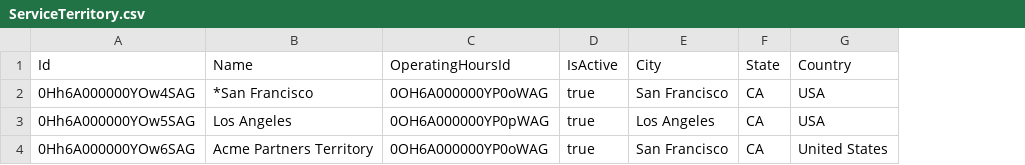
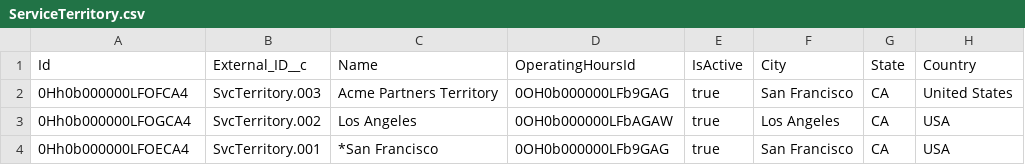
Before and after one commit to sfdc-ea-pmm/sfdc-wave-data-generator, a CSV file: fsl/data/input/ServiceTerritory.csv, drawn as a sheet; addresses are those after the commit; the diff names each change by its address in the sheet, - before the commit and + after, or states it on an @@ line.

```diff
--- a/fsl/data/input/ServiceTerritory.csv
+++ b/fsl/data/input/ServiceTerritory.csv
+column B (External_ID__c), rows 2-4: SvcTerritory.003 | SvcTerritory.002 | SvcTerritory.001
-A2 (Id): 0Hh6A000000YOw4SAG
+A2 (Id): 0Hh0b000000LFOFCA4
-C2 (Name): *San Francisco
+C2 (Name): Acme Partners Territory
-D2 (OperatingHoursId): 0OH6A000000YP0oWAG
+D2 (OperatingHoursId): 0OH0b000000LFb9GAG
-H2 (Country): USA
+H2 (Country): United States
-A3 (Id): 0Hh6A000000YOw5SAG
+A3 (Id): 0Hh0b000000LFOGCA4
-D3 (OperatingHoursId): 0OH6A000000YP0pWAG
+D3 (OperatingHoursId): 0OH0b000000LFbAGAW
-A4 (Id): 0Hh6A000000YOw6SAG
+A4 (Id): 0Hh0b000000LFOECA4
-C4 (Name): Acme Partners Territory
+C4 (Name): *San Francisco
-D4 (OperatingHoursId): 0OH6A000000YP0oWAG
+D4 (OperatingHoursId): 0OH0b000000LFb9GAG
-H4 (Country): United States
+H4 (Country): USA
```
Also changed, not shown: fsl/data/input/PricebookEntry.csv, fsl/data/input/Product2.csv, 30 other files.
